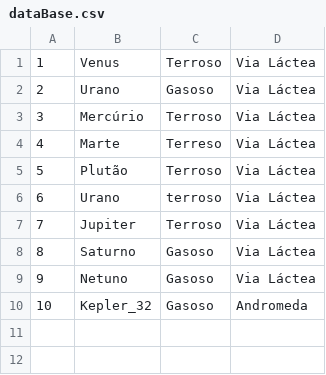
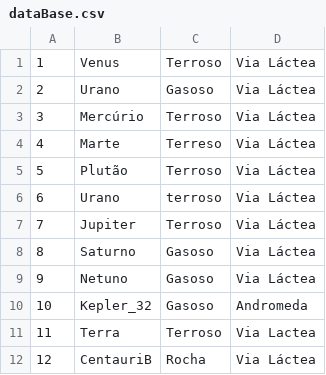
Before and after one commit to Villlas/Cadastro-Planetas, a CSV file: Data/dataBase.csv, drawn as a sheet; the diff names each change by its address in the sheet, - before the commit and + after, or states it on an @@ line.

```diff
--- a/Data/dataBase.csv
+++ b/Data/dataBase.csv
+row 11: 11 | Terra | Terroso | Via Lactea
+row 12: 12 | CentauriB | Rocha | Via Láctea
```
Also changed, not shown: 4 other files.
